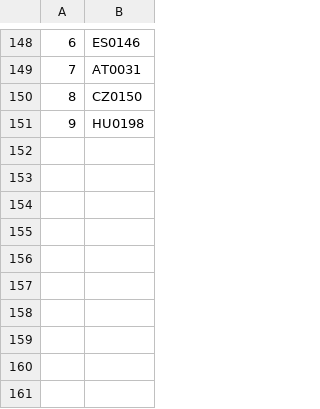
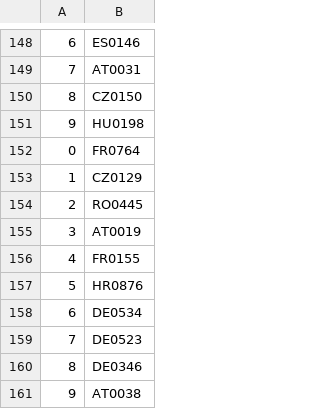
Before and after one commit to valdal14/olympy, a CSV file: dataset_cost_center.csv, drawn as a sheet; only a part is shown, gaps mark what is left out; the diff names each change by its address in the sheet, - before the commit and + after, or states it on an @@ line.

Commit message:
Automated CSV data append at 19:00:08

```diff
--- a/dataset_cost_center.csv
+++ b/dataset_cost_center.csv
+row 152: 0 | FR0764
+row 153: 1 | CZ0129
+row 154: 2 | RO0445
+row 155: 3 | AT0019
+row 156: 4 | FR0155
+row 157: 5 | HR0876
+row 158: 6 | DE0534
+row 159: 7 | DE0523
+row 160: 8 | DE0346
+row 161: 9 | AT0038
```
